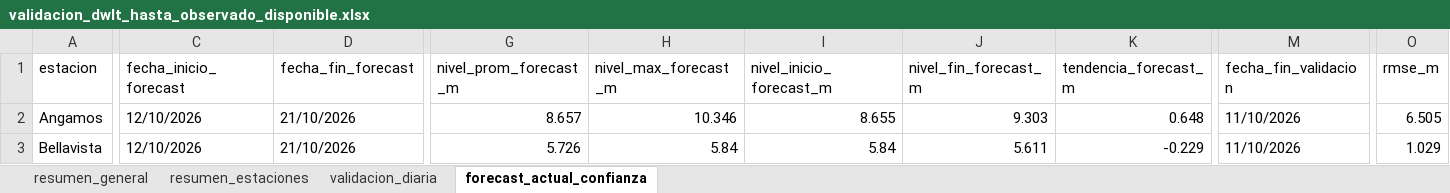
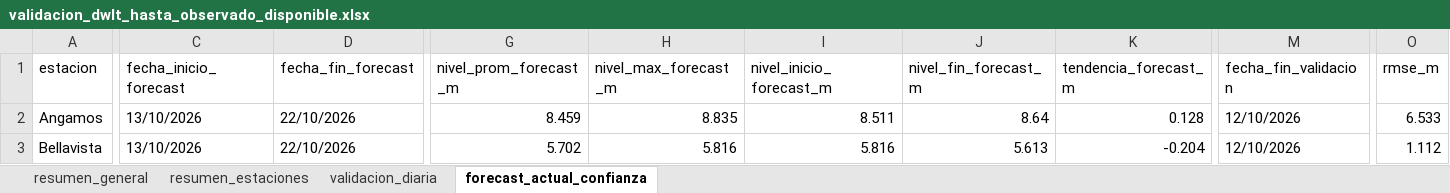
Before and after one commit to KURONO23/LoretoNivelesaCaudales, an Excel workbook: outputs/validacion_dwlt_hasta_observado_disponible.xlsx, sheet forecast_actual_confianza, drawn as a sheet; only a part is shown, gaps mark what is left out; values as stored, in another font and other column widths than the file's, no borders; the diff covers the shown part only; the diff names each change by its address in the sheet, - before the commit and + after, or states it on an @@ line.

```diff
--- a/outputs/validacion_dwlt_hasta_observado_disponible.xlsx (sheet forecast_actual_confianza)
+++ b/outputs/validacion_dwlt_hasta_observado_disponible.xlsx (sheet forecast_actual_confianza)
-C2:C3 (fecha_inicio_forecast): 12/10/2026
+C2:C3 (fecha_inicio_forecast): 13/10/2026
-D2:D3 (fecha_fin_forecast): 21/10/2026
+D2:D3 (fecha_fin_forecast): 22/10/2026
-G2 (nivel_prom_forecast_m): 8.657
+G2 (nivel_prom_forecast_m): 8.459
-H2 (nivel_max_forecast_m): 10.346
+H2 (nivel_max_forecast_m): 8.835
-I2 (nivel_inicio_forecast_m): 8.655
+I2 (nivel_inicio_forecast_m): 8.511
-J2 (nivel_fin_forecast_m): 9.303
+J2 (nivel_fin_forecast_m): 8.64
-K2 (tendencia_forecast_m): 0.648
+K2 (tendencia_forecast_m): 0.128
-M2:M3 (fecha_fin_validacion): 11/10/2026
+M2:M3 (fecha_fin_validacion): 12/10/2026
-O2 (rmse_m): 6.505
+O2 (rmse_m): 6.533
-G3 (nivel_prom_forecast_m): 5.726
+G3 (nivel_prom_forecast_m): 5.702
-H3 (nivel_max_forecast_m): 5.84
+H3 (nivel_max_forecast_m): 5.816
-I3 (nivel_inicio_forecast_m): 5.84
+I3 (nivel_inicio_forecast_m): 5.816
-J3 (nivel_fin_forecast_m): 5.611
+J3 (nivel_fin_forecast_m): 5.613
-K3 (tendencia_forecast_m): -0.229
+K3 (tendencia_forecast_m): -0.204
-O3 (rmse_m): 1.029
+O3 (rmse_m): 1.112
```
Also changed, not shown: 216 edited cells elsewhere in this sheet, sheet validacion_diaria, sheet resumen_estaciones, sheet resumen_general, outputs/metricas_dwlt_estaciones.xlsx, outputs/pronostico_nivel_7dias_estaciones.xlsx, 12 other files.
